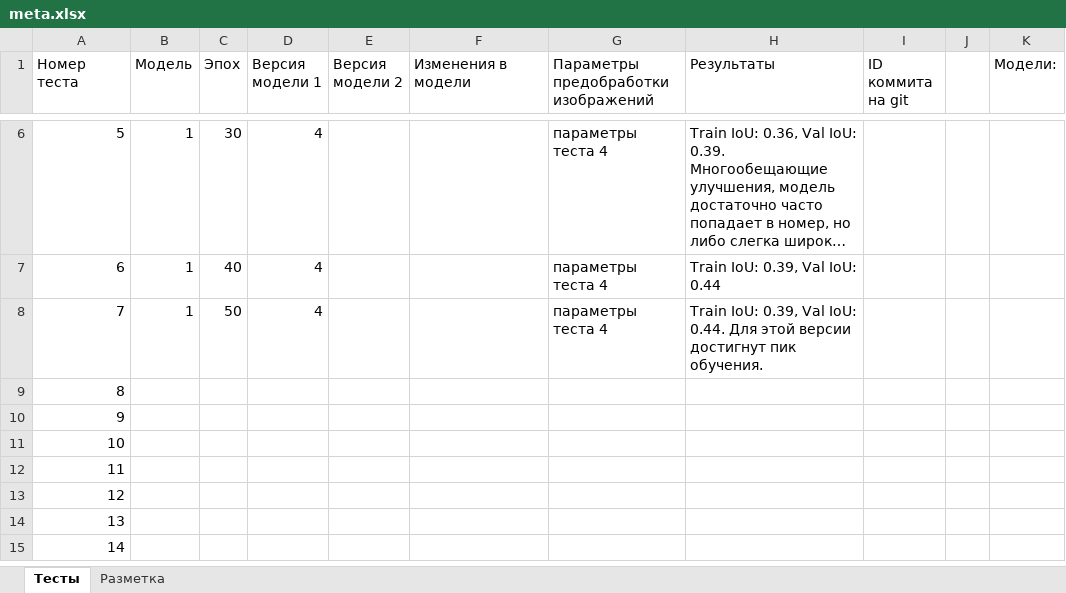
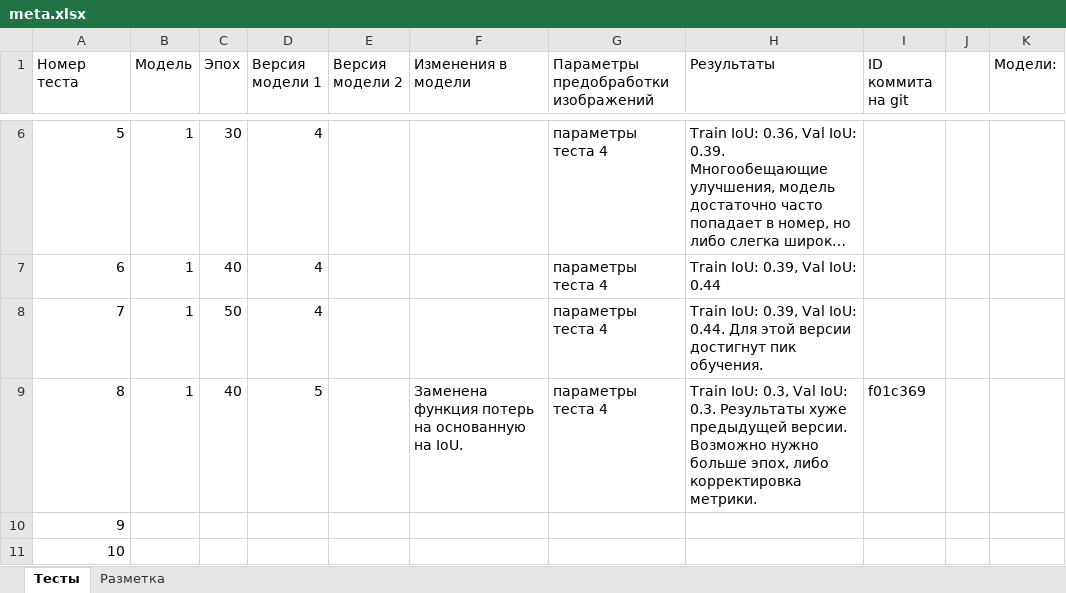
Before and after one commit to VavakinV/balk-classifier, an Excel workbook: media/meta.xlsx, sheet Тесты, drawn as a sheet; only a part is shown, gaps mark what is left out; the shorter side is filled out with more unchanged rows; long unchanged cells end in …; values as stored, in another font and other column widths than the file's, no borders; the diff names each change by its address in the sheet, - before the commit and + after, or states it on an @@ line.

```diff
--- a/media/meta.xlsx (sheet Тесты)
+++ b/media/meta.xlsx (sheet Тесты)
-B9 (Модель): (empty)
+B9 (Модель): 1
-C9 (Эпох): (empty)
+C9 (Эпох): 40
-D9 (Версия модели 1): (empty)
+D9 (Версия модели 1): 5
-F9 (Изменения в модели): (empty)
+F9 (Изменения в модели): Заменена функция потерь на основанную на IoU.
-G9: (empty)
+G9: параметры теста 4
-H9 (Результаты): (empty)
+H9 (Результаты): Train IoU: 0.3, Val IoU: 0.3. Результаты хуже предыдущей версии. Возможно нужно больше эпох, либо корректировка метрики.
-I9 (ID коммита на git): (empty)
+I9 (ID коммита на git): f01c369
```
Also changed, not shown: 1 other file.
